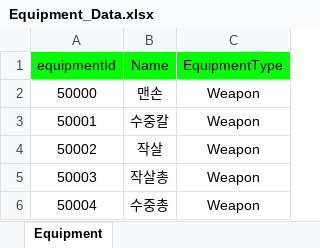
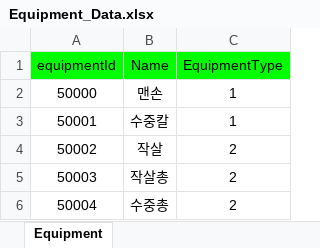
Before and after one commit to donggeunchoi/Wonhee-s-Sea, an Excel workbook: Tool/ExcelToJsonUI/Excel/Equipment_Data.xlsx, sheet Equipment, drawn as a sheet; values as stored, in another font and other column widths than the file's, no borders; the diff names each change by its address in the sheet, - before the commit and + after, or states it on an @@ line.

Commit message:
feat : 장비데이터 장비 타입 1: 근거리, 2 원거리

```diff
--- a/Tool/ExcelToJsonUI/Excel/Equipment_Data.xlsx (sheet Equipment)
+++ b/Tool/ExcelToJsonUI/Excel/Equipment_Data.xlsx (sheet Equipment)
-C2:C3 (EquipmentType): Weapon
+C2:C3 (EquipmentType): 1
-C4:C6 (EquipmentType): Weapon
+C4:C6 (EquipmentType): 2
```
